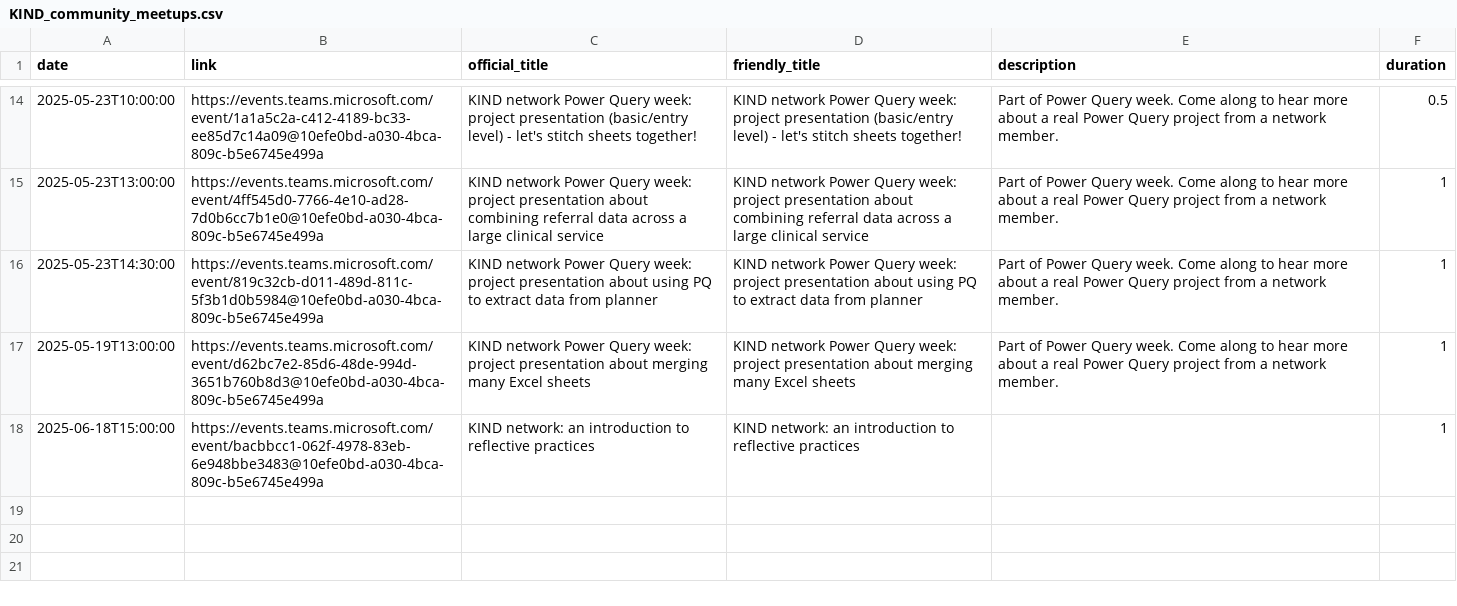
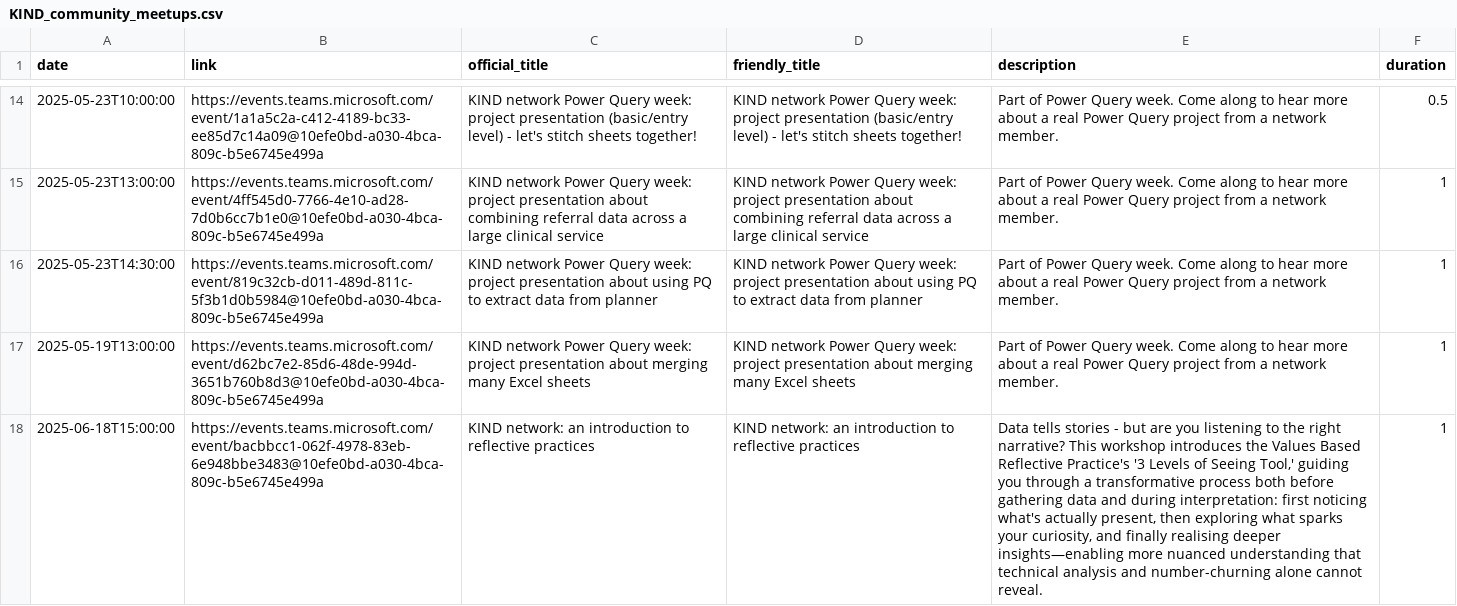
Before and after one commit to NES-DEW/KIND-community-standards, a CSV file: data/KIND_community_meetups.csv, drawn as a sheet; only a part is shown, gaps mark what is left out; the diff names each change by its address in the sheet, - before the commit and + after, or states it on an @@ line.

Commit message:
tweaked community meetups

```diff
--- a/data/KIND_community_meetups.csv
+++ b/data/KIND_community_meetups.csv
-E18 (description): (empty)
+E18 (description): Data tells stories - but are you listening to the right narrative? This workshop introduces the Values Based Reflective Practice's '3 Levels of Seeing Tool,' guiding you through a transformative process both before gathering data and during interpretation: first noticing what's actually present, then exploring what sparks your curiosity, and finally realising deeper insights—enabling more nuanced understanding that technical analysis and number-churning alone cannot reveal.
```
